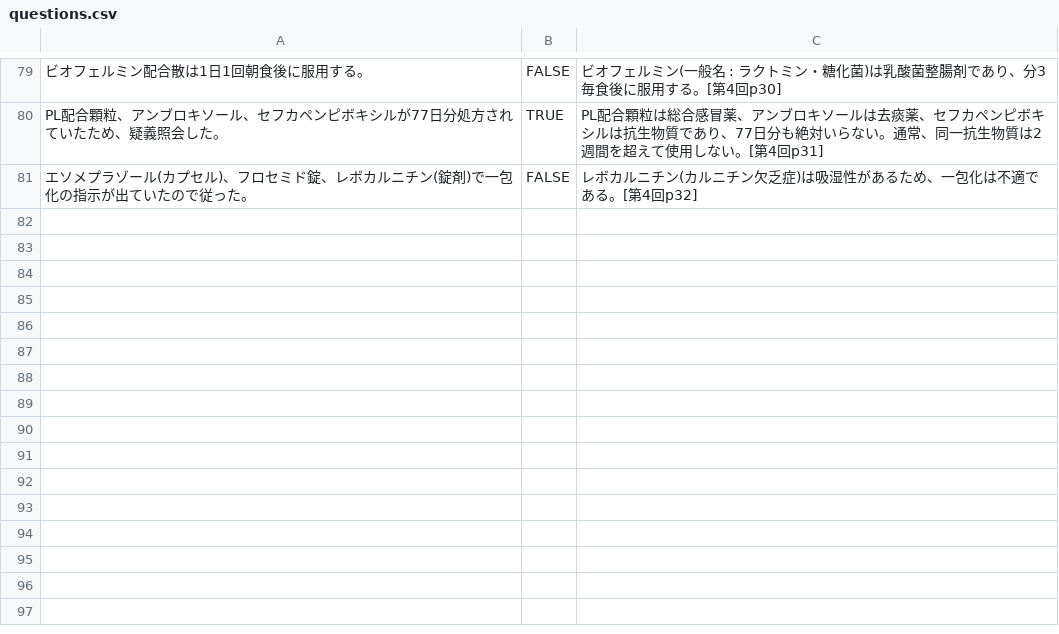
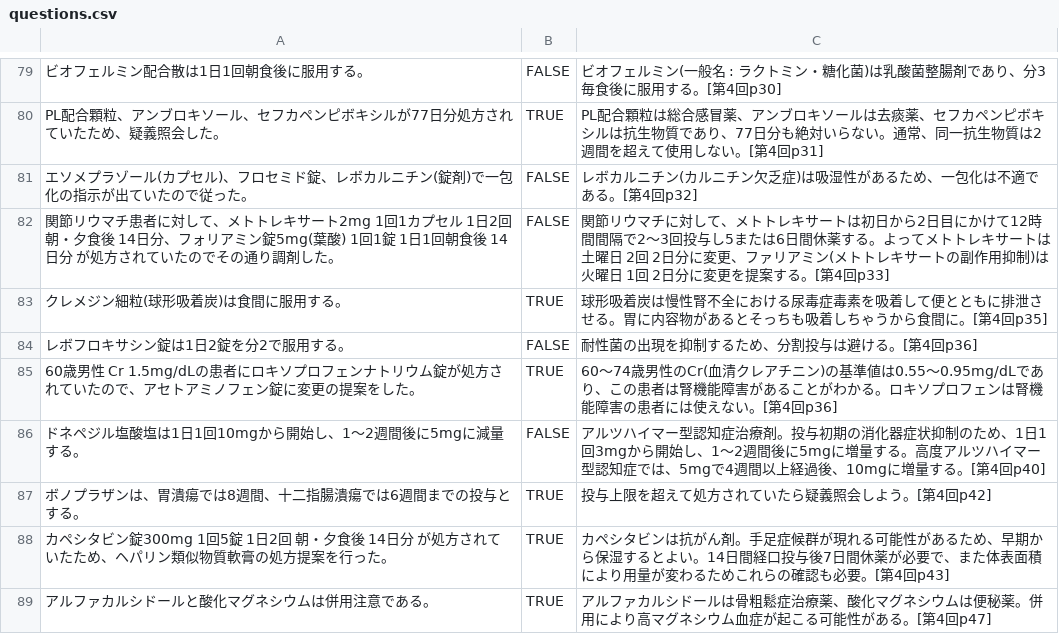
Before and after one commit to yakug/quiz-local, a CSV file: questions.csv, drawn as a sheet; only a part is shown, gaps mark what is left out; the diff names each change by its address in the sheet, - before the commit and + after, or states it on an @@ line.

Commit message:
問題追加

```diff
--- a/questions.csv
+++ b/questions.csv
+row 82: 関節リウマチ患者に対して、メトトレキサート2mg 1回1カプセル 1日2回 朝・夕食後 14日分、フォリアミン錠5mg(葉酸) 1回1錠 1日1回朝食後 14日分 が処方されていたのでその通り調剤した。 | FALSE | 関節リウマチに対して、メトトレキサートは初日から2日目にかけて12時間間隔で2～3回投与し5または6日間休薬する。よってメトトレキサートは土曜日 2回 2日分に変更、ファリアミン(メトトレキサートの副作用抑制)は火曜日 1回 2日分に変更を提案する。[第4回p33]
+row 83: クレメジン細粒(球形吸着炭)は食間に服用する。 | TRUE | 球形吸着炭は慢性腎不全における尿毒症毒素を吸着して便とともに排泄させる。胃に内容物があるとそっちも吸着しちゃうから食間に。[第4回p35]
+row 84: レボフロキサシン錠は1日2錠を分2で服用する。 | FALSE | 耐性菌の出現を抑制するため、分割投与は避ける。[第4回p36]
+row 85: 60歳男性 Cr 1.5mg/dLの患者にロキソプロフェンナトリウム錠が処方されていたので、アセトアミノフェン錠に変更の提案をした。 | TRUE | 60～74歳男性のCr(血清クレアチニン)の基準値は0.55～0.95mg/dLであり、この患者は腎機能障害があることがわかる。ロキソプロフェンは腎機能障害の患者には使えない。[第4回p36]
+row 86: ドネペジル塩酸塩は1日1回10mgから開始し、1～2週間後に5mgに減量する。 | FALSE | アルツハイマー型認知症治療剤。投与初期の消化器症状抑制のため、1日1回3mgから開始し、1～2週間後に5mgに増量する。高度アルツハイマー型認知症では、5mgで4週間以上経過後、10mgに増量する。[第4回p40]
+row 87: ボノプラザンは、胃潰瘍では8週間、十二指腸潰瘍では6週間までの投与とする。 | TRUE | 投与上限を超えて処方されていたら疑義照会しよう。[第4回p42]
+row 88: カペシタビン錠300mg 1回5錠 1日2回 朝・夕食後 14日分 が処方されていたため、ヘパリン類似物質軟膏の処方提案を行った。 | TRUE | カペシタビンは抗がん剤。手足症候群が現れる可能性があるため、早期から保湿するとよい。14日間経口投与後7日間休薬が必要で、また体表面積により用量が変わるためこれらの確認も必要。[第4回p43]
+row 89: アルファカルシドールと酸化マグネシウムは併用注意である。 | TRUE | アルファカルシドールは骨粗鬆症治療薬、酸化マグネシウムは便秘薬。併用により高マグネシウム血症が起こる可能性がある。[第4回p47]
```
